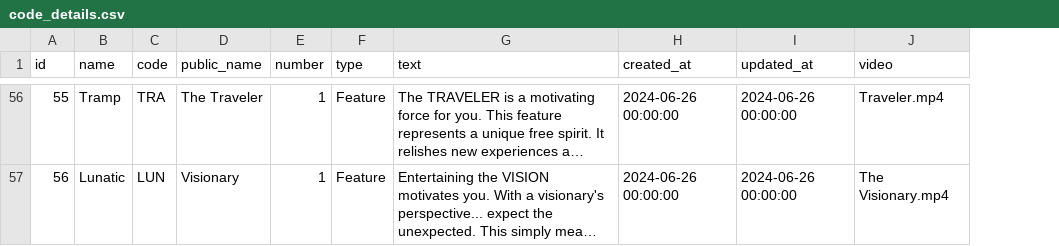
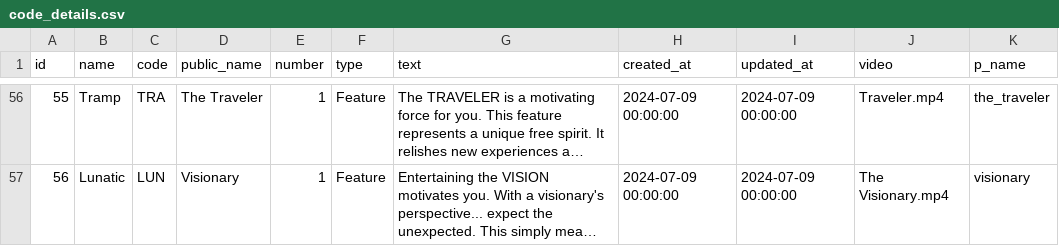
Before and after one commit to fahadmaqsooddev/humanop-laravel-backend, a CSV file: public/code_details.csv, drawn as a sheet; only a part is shown, gaps mark what is left out; long unchanged cells end in …; the diff covers the shown part only; the diff names each change by its address in the sheet, - before the commit and + after, or states it on an @@ line.

```diff
--- a/public/code_details.csv
+++ b/public/code_details.csv
+column K (p_name), rows 56-57: the_traveler | visionary
-H56:H57 (created_at): 2024-06-26 00:00:00
+H56:H57 (created_at): 2024-07-09 00:00:00
-I56:I57 (updated_at): 2024-06-26 00:00:00
+I56:I57 (updated_at): 2024-07-09 00:00:00
```
Also changed, not shown: 108 edited cells elsewhere in this file, 5 other files.
